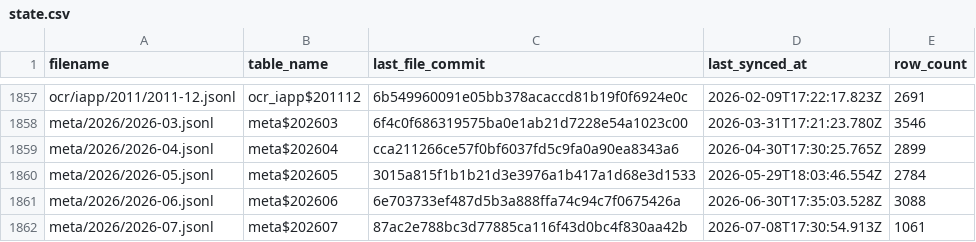
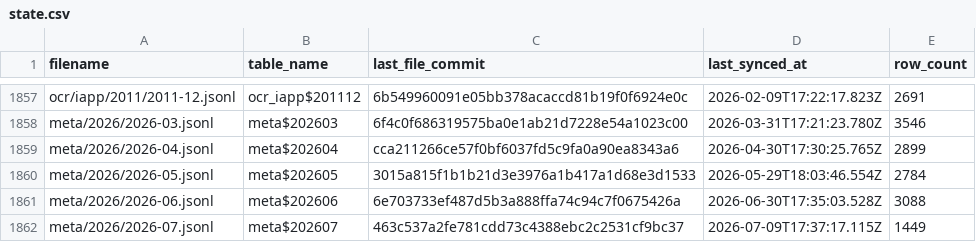
Before and after one commit to dtinth/openlawdata-bigquery, a CSV file: state.csv, drawn as a sheet; only a part is shown, gaps mark what is left out.

Commit message:
Update state.csv

```diff
--- a/state.csv
+++ b/state.csv
@@ -1861,2 +1861,2 @@ meta/2026/2026-05.jsonl,meta$202605,3015a815f1b1b21d3e3976a1b417a1d68e3d1533,202
 meta/2026/2026-06.jsonl,meta$202606,6e703733ef487d5b3a888ffa74c94c7f0675426a,2026-06-30T17:35:03.528Z,3088
-meta/2026/2026-07.jsonl,meta$202607,87ac2e788bc3d77885ca116f43d0bc4f830aa42b,2026-07-08T17:30:54.913Z,1061
+meta/2026/2026-07.jsonl,meta$202607,463c537a2fe781cdd73c4388ebc2c2531cf9bc37,2026-07-09T17:37:17.115Z,1449
```
